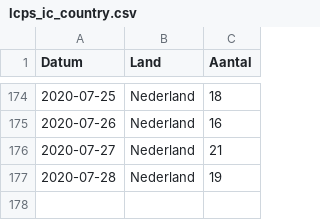
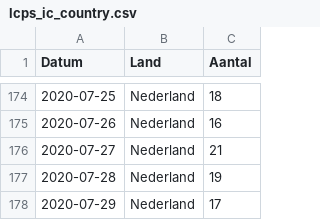
Before and after one commit to RVoor/CoronaWatchNL, a CSV file: data/lcps_ic_country.csv, drawn as a sheet; only a part is shown, gaps mark what is left out.

```diff
--- a/data/lcps_ic_country.csv
+++ b/data/lcps_ic_country.csv
@@ -177 +177,2 @@ Datum,Land,Aantal
 2020-07-28,Nederland,19
+2020-07-29,Nederland,17
```
Also changed, not shown: data-ic/data-lcps/LCPS_IC_latest.csv, data/lcps_ic.csv.
